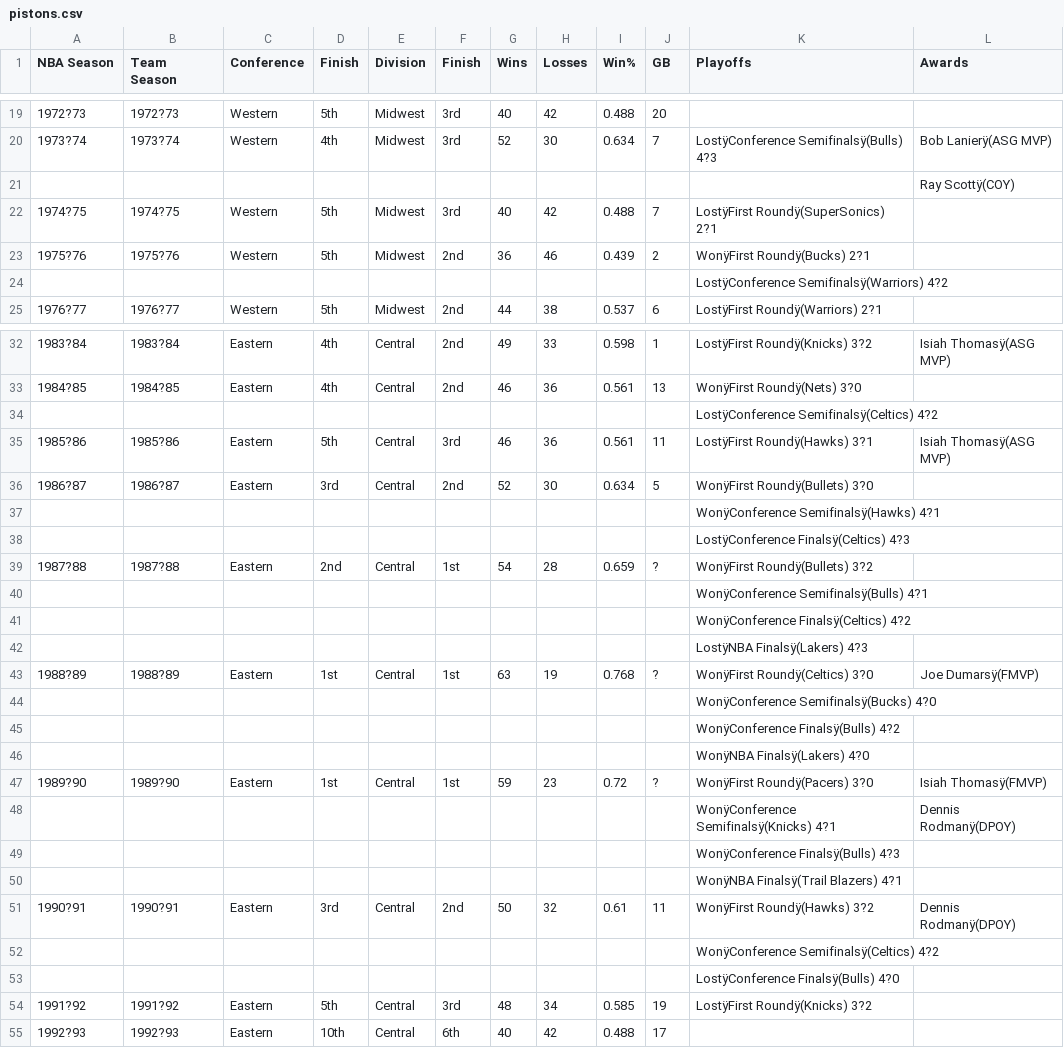
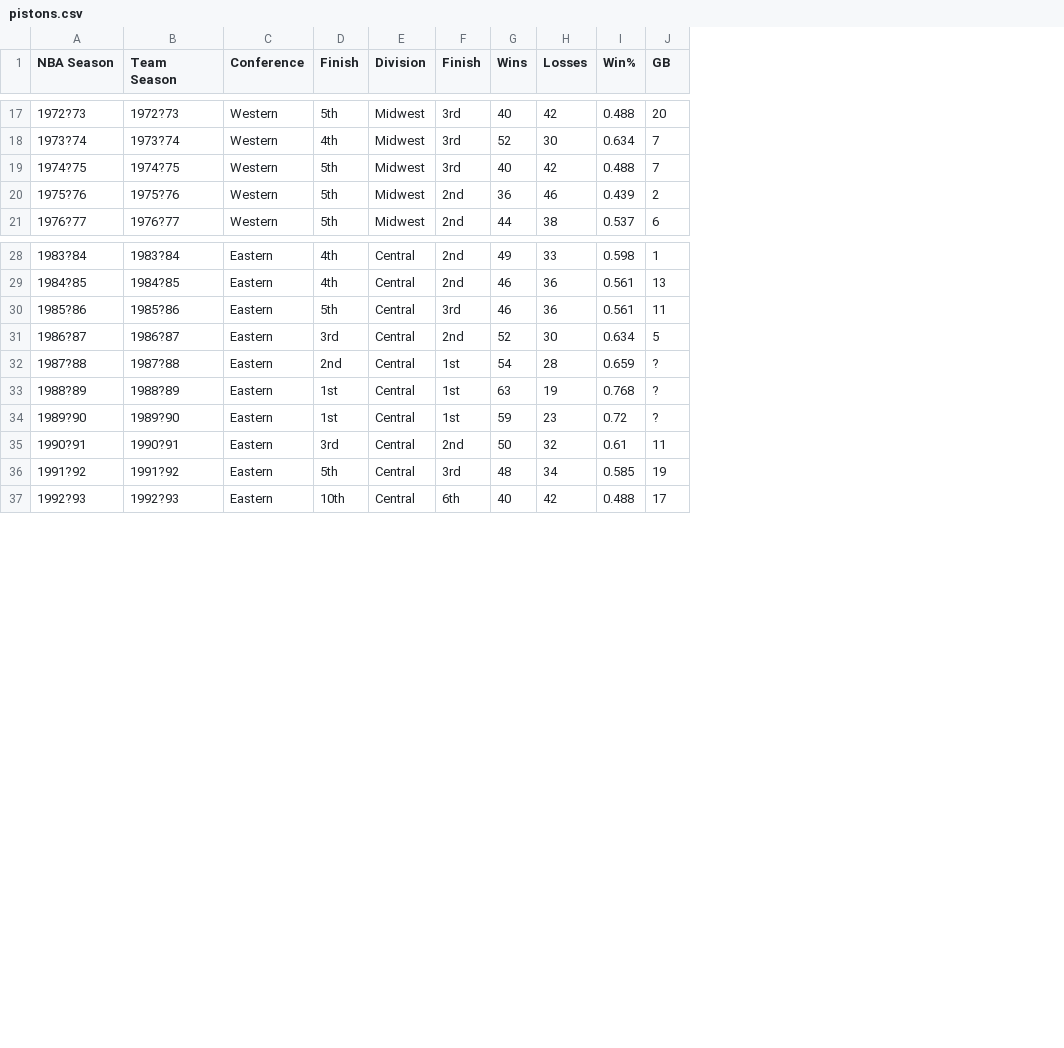
Before and after one commit to sal-eng/Docs, a CSV file: pistons.csv, drawn as a sheet; only a part is shown, gaps mark what is left out; the diff covers the shown part only; the diff names each change by its address in the sheet, - before the commit and + after, or states it on an @@ line.

```diff
--- a/pistons.csv
+++ b/pistons.csv
-column K (Playoffs), row 20: LostÿConference Semifinalsÿ(Bulls) 4?3; rows 22-23: LostÿFirst Roundÿ(SuperSonics) 2?1 | WonÿFirst Roundÿ(Bucks) 2?1; row 25: LostÿFirst Roundÿ(Warriors) 2?1; rows 32-33: LostÿFirst Roundÿ(Knicks) 3?2 | WonÿFirst Roundÿ(Nets) 3?0; rows 35-36: LostÿFirst Roundÿ(Hawks) 3?1 | WonÿFirst Roundÿ(Bullets) 3?0; row 39: WonÿFirst Roundÿ(Bullets) 3?2; row 43: WonÿFirst Roundÿ(Celtics) 3?0; row 47: WonÿFirst Roundÿ(Pacers) 3?0; row 51: WonÿFirst Roundÿ(Hawks) 3?2; row 54: LostÿFirst Roundÿ(Knicks) 3?2
-column L (Awards), row 20: Bob Lanierÿ(ASG MVP); row 32: Isiah Thomasÿ(ASG MVP); row 35: Isiah Thomasÿ(ASG MVP); row 43: Joe Dumarsÿ(FMVP); row 47: Isiah Thomasÿ(FMVP); row 51: Dennis Rodmanÿ(DPOY)
-row 21:  |  |  |  |  |  |  |  |  |  |  | Ray Scottÿ(COY)
-row 24:  |  |  |  |  |  |  |  |  |  | LostÿConference Semifinalsÿ(Warriors) 4?2
-row 34:  |  |  |  |  |  |  |  |  |  | LostÿConference Semifinalsÿ(Celtics) 4?2
-row 37:  |  |  |  |  |  |  |  |  |  | WonÿConference Semifinalsÿ(Hawks) 4?1
-row 38:  |  |  |  |  |  |  |  |  |  | LostÿConference Finalsÿ(Celtics) 4?3
-row 40:  |  |  |  |  |  |  |  |  |  | WonÿConference Semifinalsÿ(Bulls) 4?1
-row 41:  |  |  |  |  |  |  |  |  |  | WonÿConference Finalsÿ(Celtics) 4?2
-row 42:  |  |  |  |  |  |  |  |  |  | LostÿNBA Finalsÿ(Lakers) 4?3
-row 44:  |  |  |  |  |  |  |  |  |  | WonÿConference Semifinalsÿ(Bucks) 4?0
-row 45:  |  |  |  |  |  |  |  |  |  | WonÿConference Finalsÿ(Bulls) 4?2
-row 46:  |  |  |  |  |  |  |  |  |  | WonÿNBA Finalsÿ(Lakers) 4?0
-row 48:  |  |  |  |  |  |  |  |  |  | WonÿConference Semifinalsÿ(Knicks) 4?1 | Dennis Rodmanÿ(DPOY)
-row 49:  |  |  |  |  |  |  |  |  |  | WonÿConference Finalsÿ(Bulls) 4?3
-row 50:  |  |  |  |  |  |  |  |  |  | WonÿNBA Finalsÿ(Trail Blazers) 4?1
-row 52:  |  |  |  |  |  |  |  |  |  | WonÿConference Semifinalsÿ(Celtics) 4?2
-row 53:  |  |  |  |  |  |  |  |  |  | LostÿConference Finalsÿ(Bulls) 4?0
```
Also changed, not shown: 18 removed rows elsewhere in this file.
